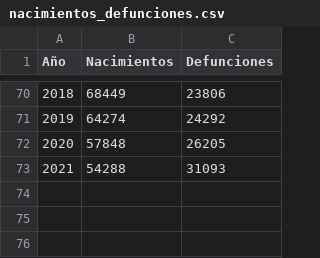
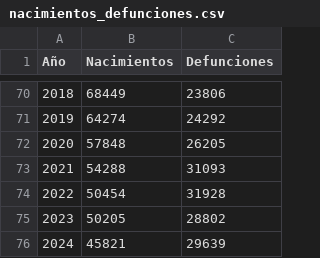
Before and after one commit to Melany-Morales/2026C2-G03-PROGRAMACI-N, a CSV file: Clase_12/nacimientos_defunciones.csv, drawn as a sheet; only a part is shown, gaps mark what is left out; the diff names each change by its address in the sheet, - before the commit and + after, or states it on an @@ line.

```diff
--- a/Clase_12/nacimientos_defunciones.csv
+++ b/Clase_12/nacimientos_defunciones.csv
+row 74: 2022 | 50454 | 31928
+row 75: 2023 | 50205 | 28802
+row 76: 2024 | 45821 | 29639
```
Also changed, not shown: 2 other files.
